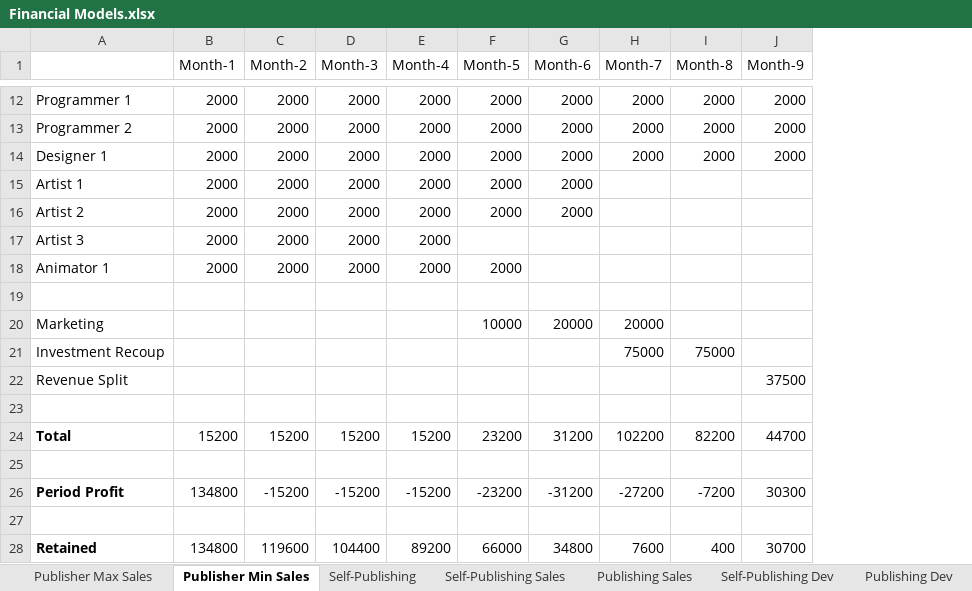
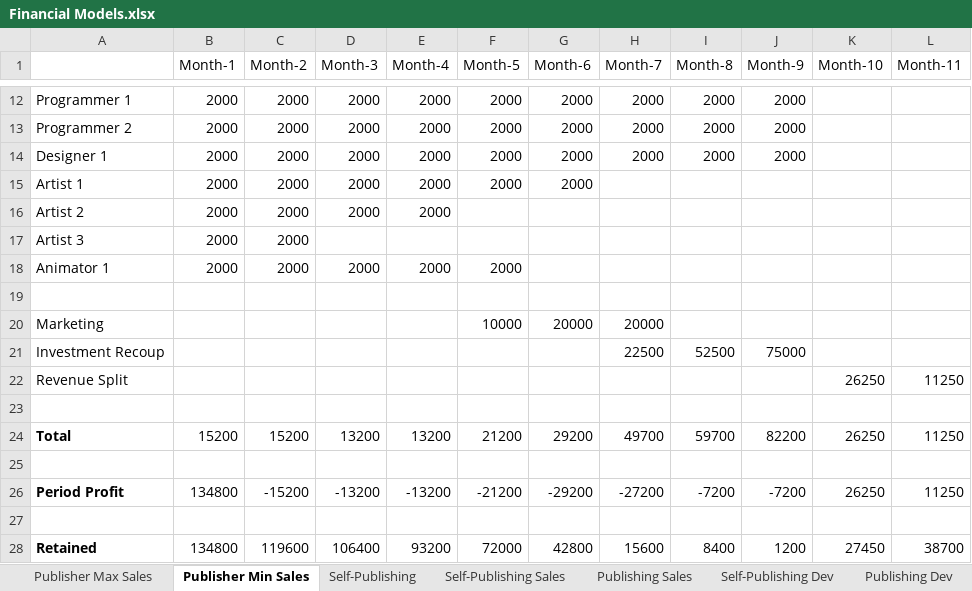
Before and after one commit to HoaxShark/MarketEvaluation, an Excel workbook: Financial Models.xlsx, sheet Publisher Min Sales, drawn as a sheet; only a part is shown, gaps mark what is left out; values as stored, in another font and other column widths than the file's, no borders; conditional formats not drawn; the diff covers the shown part only; the diff names each change by its address in the sheet, - before the commit and + after, or states it on an @@ line.

```diff
--- a/Financial Models.xlsx (sheet Publisher Min Sales)
+++ b/Financial Models.xlsx (sheet Publisher Min Sales)
+column K (Month-10), rows 22-28: 26250 |  | 26250 |  | 26250 |  | 27450
+column L (Month-11), rows 22-28: 11250 |  | 11250 |  | 11250 |  | 38700
-F16 (Month-5): 2000
+F16 (Month-5): (empty)
-G16 (Month-6): 2000
+G16 (Month-6): (empty)
-D17 (Month-3): 2000
+D17 (Month-3): (empty)
-E17 (Month-4): 2000
+E17 (Month-4): (empty)
-H21 (Month-7): 75000
+H21 (Month-7): 22500
-I21 (Month-8): 75000
+I21 (Month-8): 52500
-J21 (Month-9): (empty)
+J21 (Month-9): 75000
-J22 (Month-9): 37500
+J22 (Month-9): (empty)
-D24 (Month-3): 15200
+D24 (Month-3): 13200
-E24 (Month-4): 15200
+E24 (Month-4): 13200
-F24 (Month-5): 23200
+F24 (Month-5): 21200
-G24 (Month-6): 31200
+G24 (Month-6): 29200
-H24 (Month-7): 102200
+H24 (Month-7): 49700
-I24 (Month-8): 82200
+I24 (Month-8): 59700
-J24 (Month-9): 44700
+J24 (Month-9): 82200
-D26 (Month-3): -15200
+D26 (Month-3): -13200
-E26 (Month-4): -15200
+E26 (Month-4): -13200
-F26 (Month-5): -23200
+F26 (Month-5): -21200
-G26 (Month-6): -31200
+G26 (Month-6): -29200
-J26 (Month-9): 30300
+J26 (Month-9): -7200
-D28 (Month-3): 104400
+D28 (Month-3): 106400
-E28 (Month-4): 89200
+E28 (Month-4): 93200
-F28 (Month-5): 66000
+F28 (Month-5): 72000
-G28 (Month-6): 34800
+G28 (Month-6): 42800
-H28 (Month-7): 7600
+H28 (Month-7): 15600
-I28 (Month-8): 400
+I28 (Month-8): 8400
-J28 (Month-9): 30700
+J28 (Month-9): 1200
```
Also changed, not shown: 4 edited cells elsewhere in this sheet, sheet Publishing Sales, sheet Publisher Max Sales, 1 other file.
